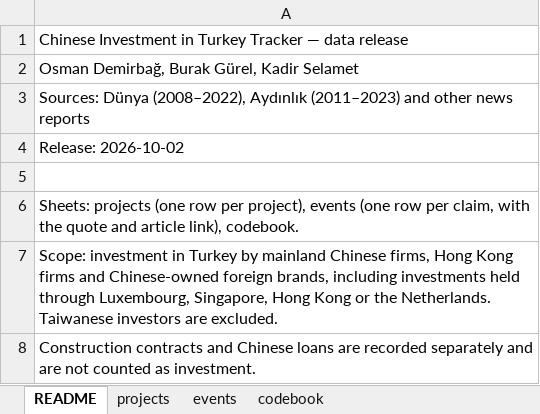
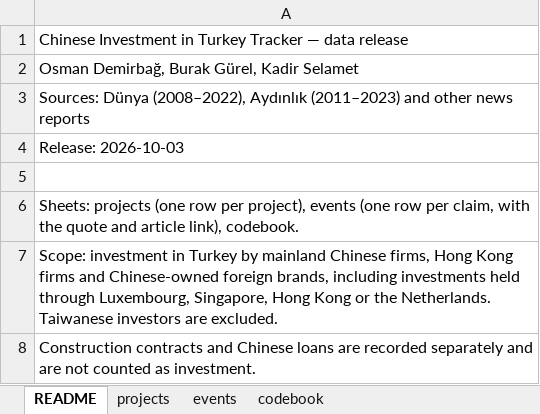
Before and after one commit to osmandemirbag/osmandemirbag.github.io, an Excel workbook: chineseinvestmenttracker/data/china_turkey_investment_tracker.xlsx, sheet README, drawn as a sheet; values as stored, in another font and other column widths than the file's, no borders; the diff names each change by its address in the sheet, - before the commit and + after, or states it on an @@ line.

```diff
--- a/chineseinvestmenttracker/data/china_turkey_investment_tracker.xlsx (sheet README)
+++ b/chineseinvestmenttracker/data/china_turkey_investment_tracker.xlsx (sheet README)
-A4: Release: 2026-10-02
+A4: Release: 2026-10-03
```
Also changed, not shown: sheet events, sheet projects, 5 other files.
